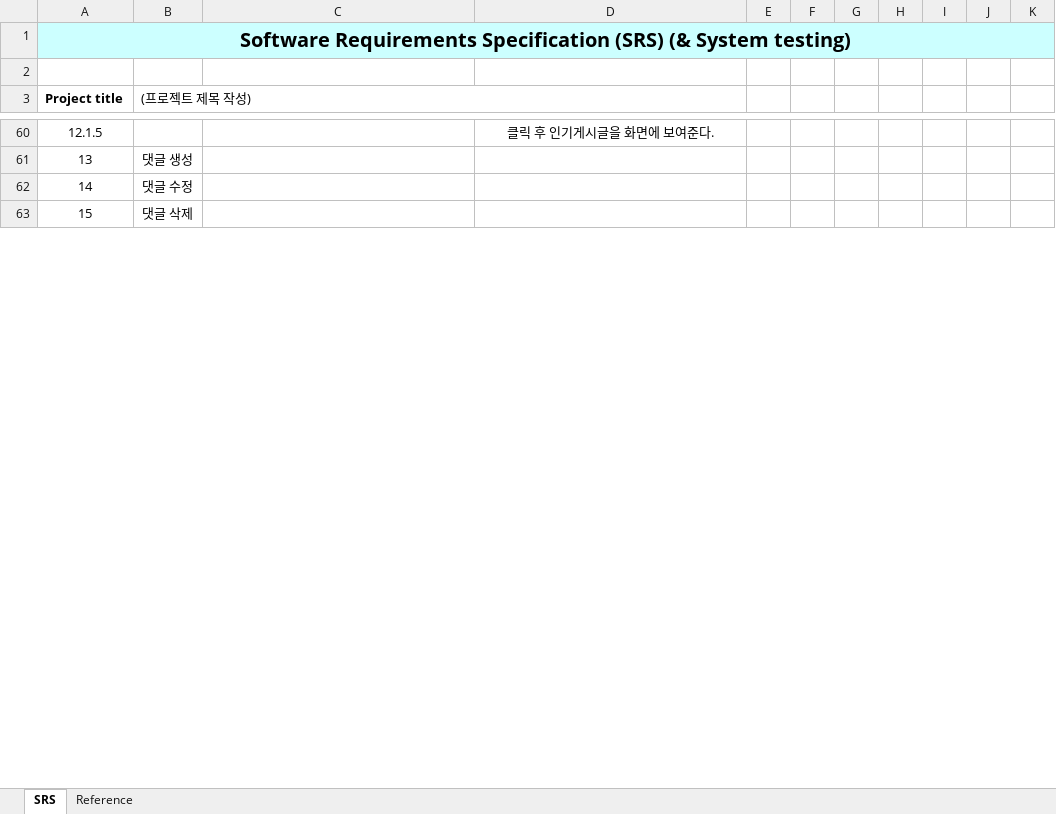
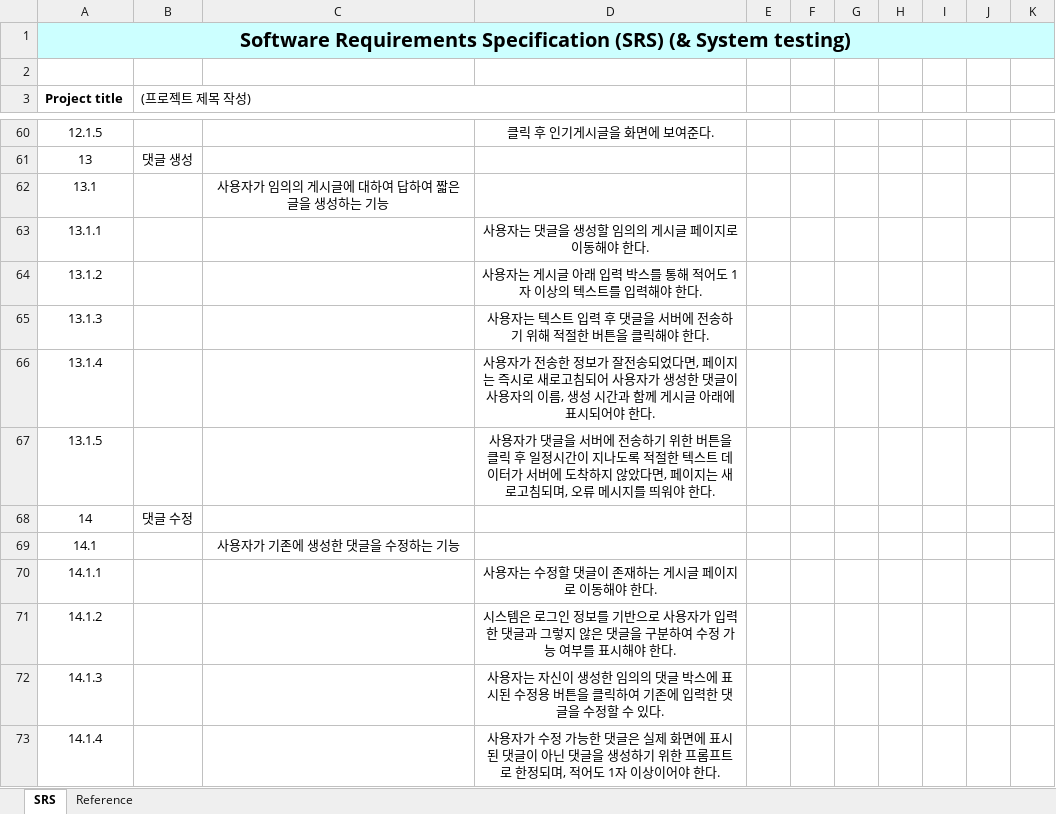
Before and after one commit to ballsun1003/Project_SE_TheTuringTest, an Excel workbook: doc/1. [SE] SRS (& System testing).xlsx, sheet SRS, drawn as a sheet; only a part is shown, gaps mark what is left out; the shorter side is filled out with more unchanged rows; values as stored, in another font and other column widths than the file's, no borders; the diff covers the shown part only; the diff names each change by its address in the sheet, - before the commit and + after, or states it on an @@ line.

```diff
--- a/doc/1. [SE] SRS (& System testing).xlsx (sheet SRS)
+++ b/doc/1. [SE] SRS (& System testing).xlsx (sheet SRS)
+row 62: 13.1 |  | 사용자가 임의의 게시글에 대하여 답하여 짧은 글을 생성하는 기능
+row 63: 13.1.1 |  |  | 사용자는 댓글을 생성할 임의의 게시글 페이지로 이동해야 한다.
+row 64: 13.1.2 |  |  | 사용자는 게시글 아래 입력 박스를 통해 적어도 1자 이상의 텍스트를 입력해야 한다.
+row 65: 13.1.3 |  |  | 사용자는 텍스트 입력 후 댓글을 서버에 전송하기 위해 적절한 버튼을 클릭해야 한다.
+row 66: 13.1.4 |  |  | 사용자가 전송한 정보가 잘전송되었다면, 페이지는 즉시로 새로고침되어 사용자가 생성한 댓글이 사용자의 이름, 생성 시간과 함께 게시글 아래에 표시되어야 한다.
+row 67: 13.1.5 |  |  | 사용자가 댓글을 서버에 전송하기 위한 버튼을 클릭 후 일정시간이 지나도록 적절한 텍스트 데이터가 서버에 도착하지 않았다면, 페이지는 새로고침되며, 오류 메시지를 띄워야 한다.
+row 69: 14.1 |  | 사용자가 기존에 생성한 댓글을 수정하는 기능
+row 70: 14.1.1 |  |  | 사용자는 수정할 댓글이 존재하는 게시글 페이지로 이동해야 한다.
+row 71: 14.1.2 |  |  | 시스템은 로그인 정보를 기반으로 사용자가 입력한 댓글과 그렇지 않은 댓글을 구분하여 수정 가능 여부를 표시해야 한다.
+row 72: 14.1.3 |  |  | 사용자는 자신이 생성한 임의의 댓글 박스에 표시된 수정용 버튼을 클릭하여 기존에 입력한 댓글을 수정할 수 있다.
+row 73: 14.1.4 |  |  | 사용자가 수정 가능한 댓글은 실제 화면에 표시된 댓글이 아닌 댓글을 생성하기 위한 프롬프트로 한정되며, 적어도 1자 이상이어야 한다.
```
Also changed, not shown: 9 added rows and 1 removed row elsewhere in this sheet.
